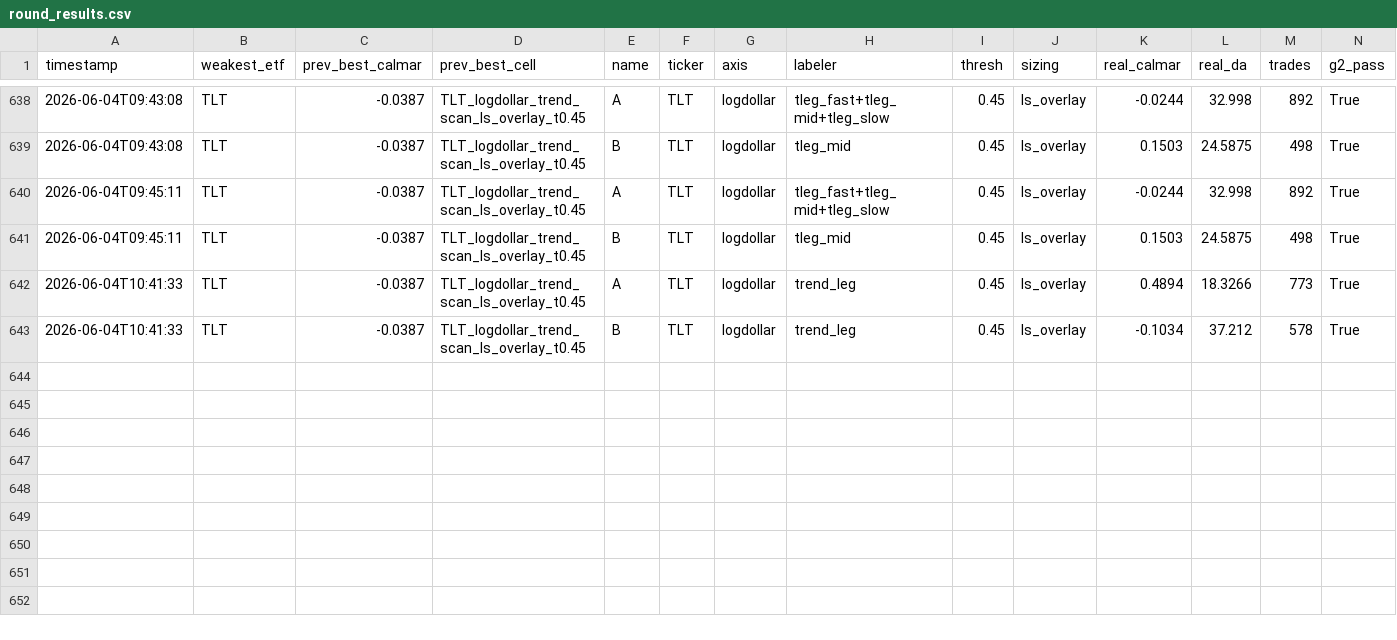
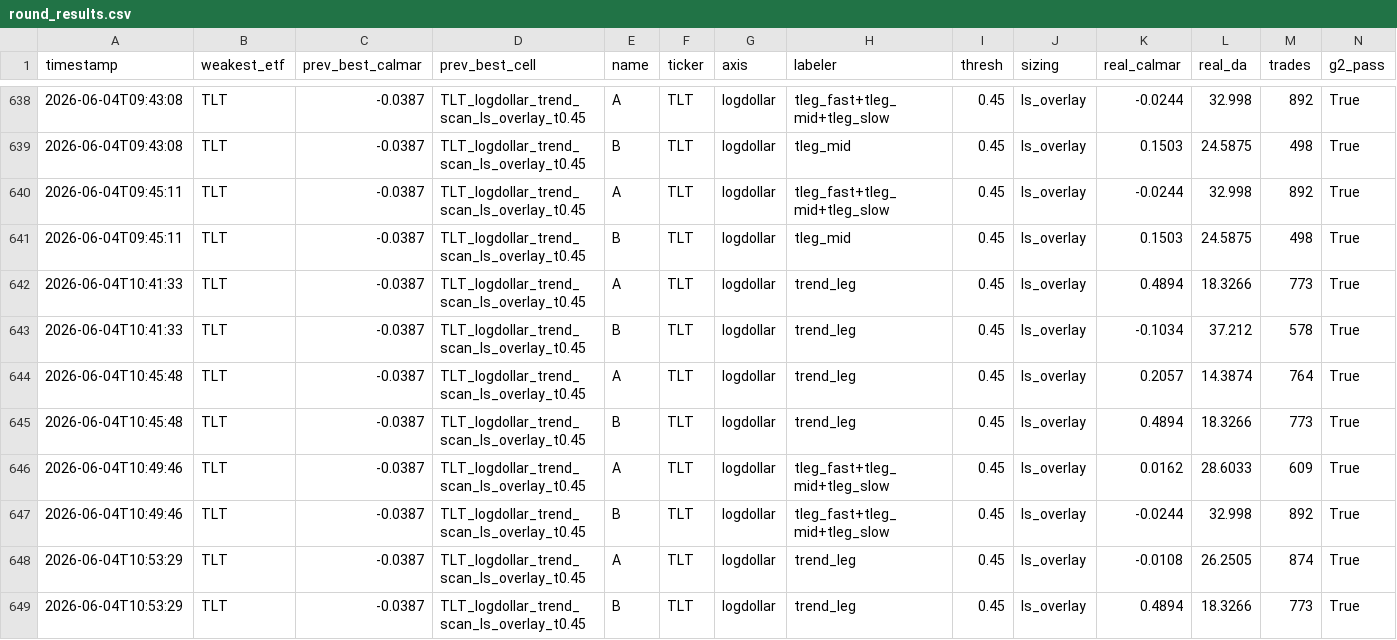
Before and after one commit to victor000000/quant-autoresearch, a CSV file: autoresearch/results/round_results.csv, drawn as a sheet; only a part is shown, gaps mark what is left out; rows hold the shown columns only; the diff names each change by its address in the sheet, - before the commit and + after, or states it on an @@ line.

```diff
--- a/autoresearch/results/round_results.csv
+++ b/autoresearch/results/round_results.csv
+row 644: 2026-06-04T10:45:48 | TLT | -0.0387 | TLT_logdollar_trend_scan_ls_overlay_t0.45 | A | TLT | logdollar | trend_leg | 0.45 | ls_overlay | 0.2057 | 14.3874 | 764 | True
+row 645: 2026-06-04T10:45:48 | TLT | -0.0387 | TLT_logdollar_trend_scan_ls_overlay_t0.45 | B | TLT | logdollar | trend_leg | 0.45 | ls_overlay | 0.4894 | 18.3266 | 773 | True
+row 646: 2026-06-04T10:49:46 | TLT | -0.0387 | TLT_logdollar_trend_scan_ls_overlay_t0.45 | A | TLT | logdollar | tleg_fast+tleg_mid+tleg_slow | 0.45 | ls_overlay | 0.0162 | 28.6033 | 609 | True
+row 647: 2026-06-04T10:49:46 | TLT | -0.0387 | TLT_logdollar_trend_scan_ls_overlay_t0.45 | B | TLT | logdollar | tleg_fast+tleg_mid+tleg_slow | 0.45 | ls_overlay | -0.0244 | 32.998 | 892 | True
+row 648: 2026-06-04T10:53:29 | TLT | -0.0387 | TLT_logdollar_trend_scan_ls_overlay_t0.45 | A | TLT | logdollar | trend_leg | 0.45 | ls_overlay | -0.0108 | 26.2505 | 874 | True
+row 649: 2026-06-04T10:53:29 | TLT | -0.0387 | TLT_logdollar_trend_scan_ls_overlay_t0.45 | B | TLT | logdollar | trend_leg | 0.45 | ls_overlay | 0.4894 | 18.3266 | 773 | True
```
Also changed, not shown: 3 other files.
